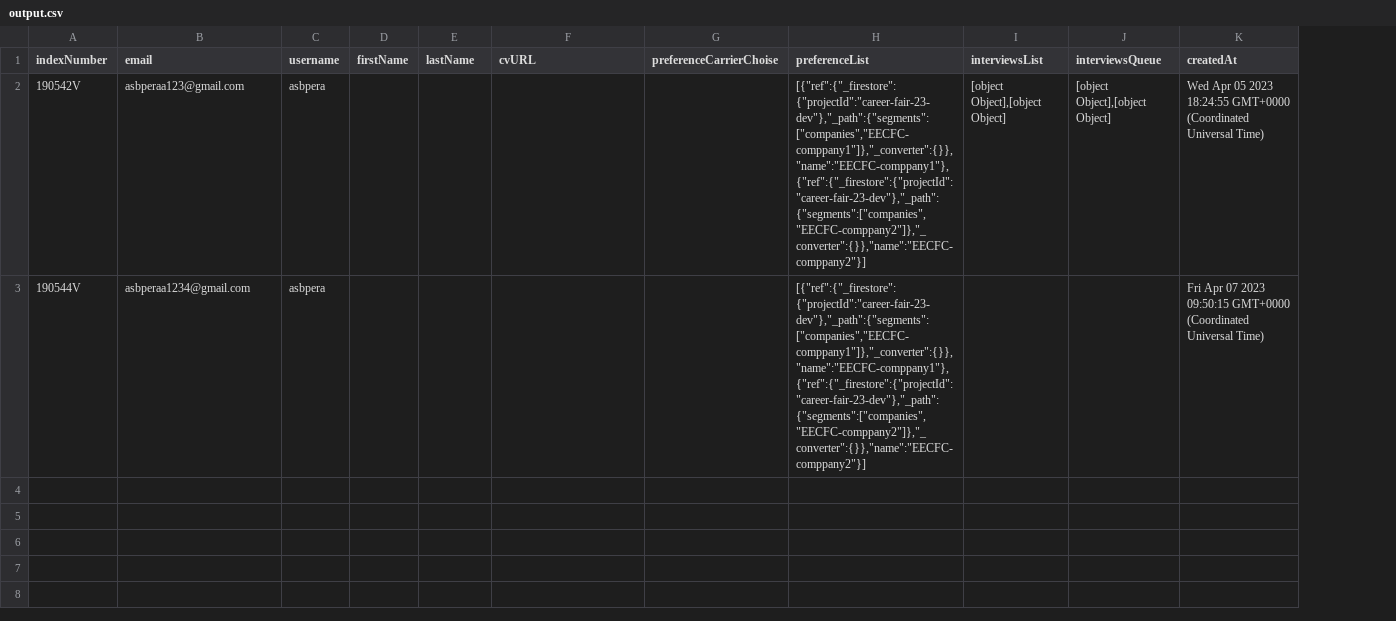
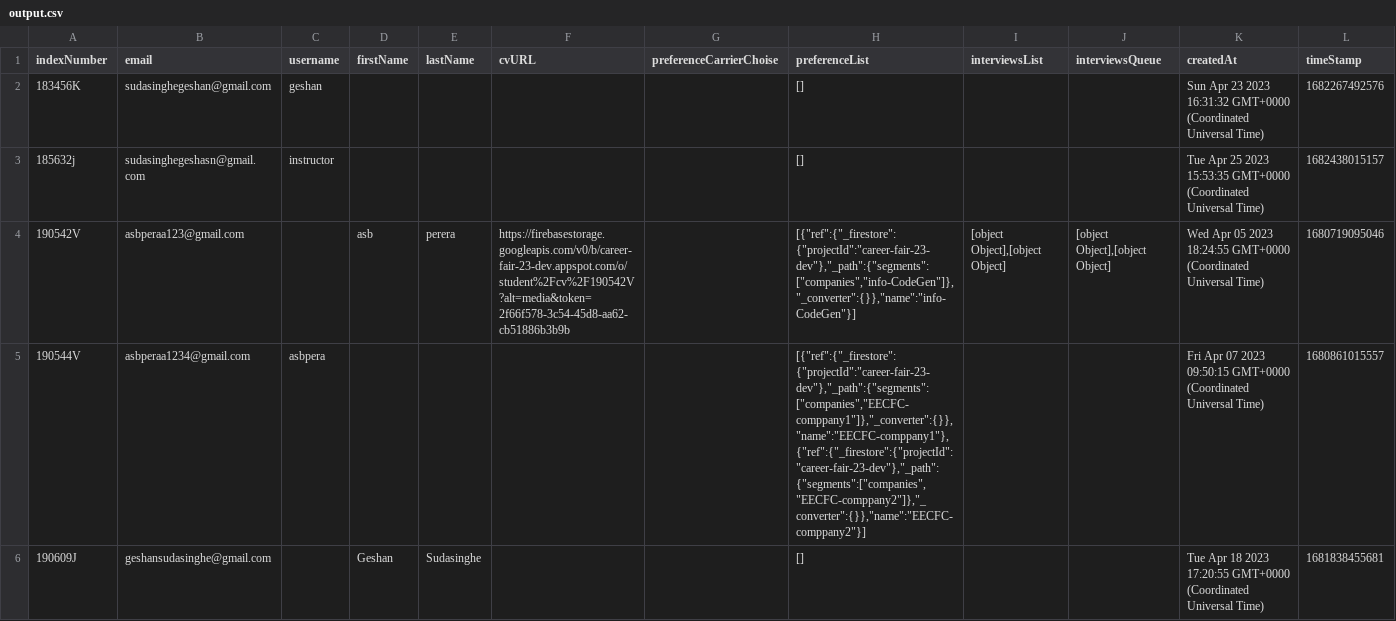
Before and after one commit to JanithSamee/carreer_fair_23, a CSV file: server/functions/controllers/output.csv, drawn as a sheet; addresses are those after the commit; the diff names each change by its address in the sheet, - before the commit and + after, or states it on an @@ line.

```diff
--- a/server/functions/controllers/output.csv
+++ b/server/functions/controllers/output.csv
+column L (timeStamp), rows 4-5: 1680719095046 | 1680861015557
+row 2: 183456K | sudasinghegeshan@gmail.com | geshan |  |  |  |  | [] |  |  | Sun Apr 23 2023 16:31:32 GMT+0000 (Coordinated Universal Time) | 1682267492576
+row 3: 185632j | sudasinghegeshasn@gmail.com | instructor |  |  |  |  | [] |  |  | Tue Apr 25 2023 15:53:35 GMT+0000 (Coordinated Universal Time) | 1682438015157
-C4 (username): asbpera
+C4 (username): (empty)
-D4 (firstName): (empty)
+D4 (firstName): asb
-E4 (lastName): (empty)
+E4 (lastName): perera
-F4 (cvURL): (empty)
+F4 (cvURL): https://firebasestorage.googleapis.com/v0/b/career-fair-23-dev.appspot.com/o/student%2Fcv%2F190542V?alt=media&token=2f66f578-3c54-45d8-aa62-cb51886b3b9b
-H4 (preferenceList): [{"ref":{"_firestore":{"projectId":"career-fair-23-dev"},"_path":{"segments":["companies","EECFC-comppany1"]},"_converter":{}},"name":"EECFC-comppany1"},{"ref":{"_firestore":{"projectId":"career-fair-23-dev"},"_path":{"segments":["companies","EECFC-comppany2"]},"_converter":{}},"name":"EECFC-comppany2"}]
+H4 (preferenceList): [{"ref":{"_firestore":{"projectId":"career-fair-23-dev"},"_path":{"segments":["companies","info-CodeGen"]},"_converter":{}},"name":"info-CodeGen"}]
+row 6: 190609J | geshansudasinghe@gmail.com |  | Geshan | Sudasinghe |  |  | [] |  |  | Tue Apr 18 2023 17:20:55 GMT+0000 (Coordinated Universal Time) | 1681838455681
```
Also changed, not shown: 20 other files.
